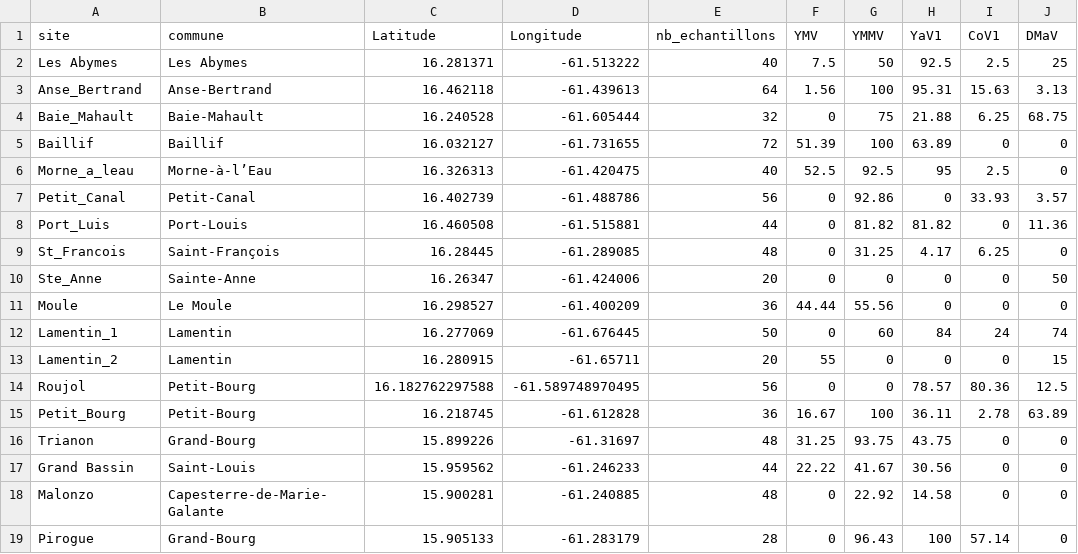
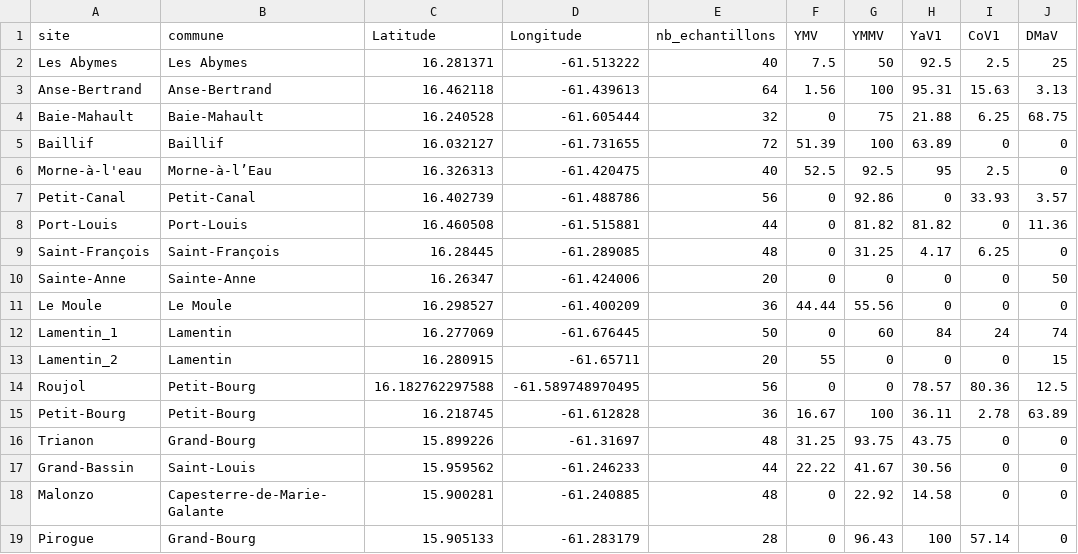
Before and after one commit to sguyader/guyader-lab-inra, a CSV file: Epidemiologie/Viro/epidemio_viro_yam/Donnees_pour_carto_prevalence_2019.csv, drawn as a sheet; only a part is shown; the diff names each change by its address in the sheet, - before the commit and + after, or states it on an @@ line.

Commit message:
viro boucar

```diff
--- a/Epidemiologie/Viro/epidemio_viro_yam/Donnees_pour_carto_prevalence_2019.csv
+++ b/Epidemiologie/Viro/epidemio_viro_yam/Donnees_pour_carto_prevalence_2019.csv
-A3 (site): Anse_Bertrand
+A3 (site): Anse-Bertrand
-A4 (site): Baie_Mahault
+A4 (site): Baie-Mahault
-A6 (site): Morne_a_leau
+A6 (site): Morne-à-l'eau
-A7 (site): Petit_Canal
+A7 (site): Petit-Canal
-A8 (site): Port_Luis
+A8 (site): Port-Louis
-A9 (site): St_Francois
+A9 (site): Saint-François
-A10 (site): Ste_Anne
+A10 (site): Sainte-Anne
-A11 (site): Moule
+A11 (site): Le Moule
-A15 (site): Petit_Bourg
+A15 (site): Petit-Bourg
-A17 (site): Grand Bassin
+A17 (site): Grand-Bassin
```
Also changed, not shown: 25 other files.
